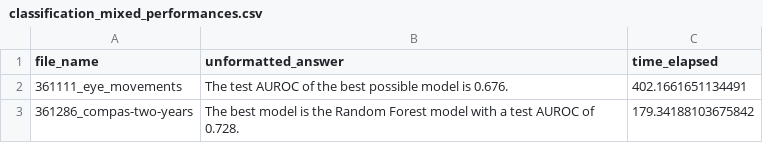
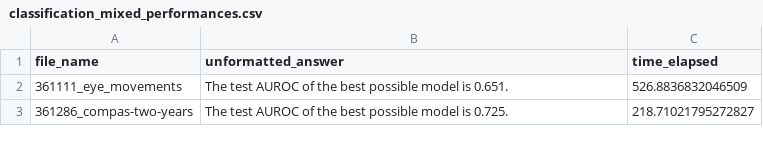
Before and after one commit to ajy25/TableMage, a CSV file: benchmarking/ml/results/tablemage_llama3.1_8b/classification_mixed_performances.csv, drawn as a sheet.

```diff
--- a/benchmarking/ml/results/tablemage_llama3.1_8b/classification_mixed_performances.csv
+++ b/benchmarking/ml/results/tablemage_llama3.1_8b/classification_mixed_performances.csv
@@ -1,3 +1,3 @@
 file_name,unformatted_answer,time_elapsed
-361111_eye_movements,The test AUROC of the best possible model is 0.676.,402.1661651134491
-361286_compas-two-years,The best model is the Random Forest model with a test AUROC of 0.728.,179.34188103675842
+361111_eye_movements,The test AUROC of the best possible model is 0.651.,526.8836832046509
+361286_compas-two-years,The test AUROC of the best possible model is 0.725.,218.71021795272827
```
Also changed, not shown: benchmarking/ml/results/tablemage_llama3.1_8b/classification_numerical_performances.csv, benchmarking/ml/results/tablemage_llama3.1_8b/regression_numerical_performances.csv, 19 other files.
